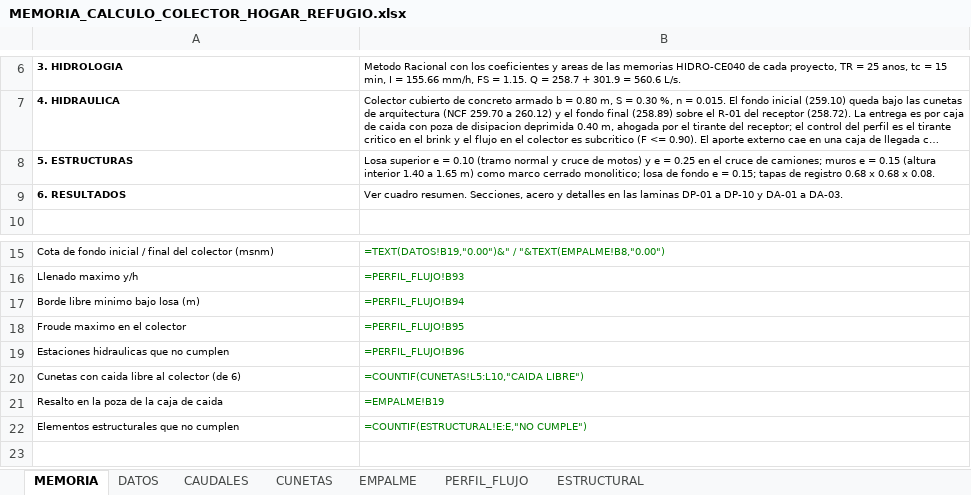
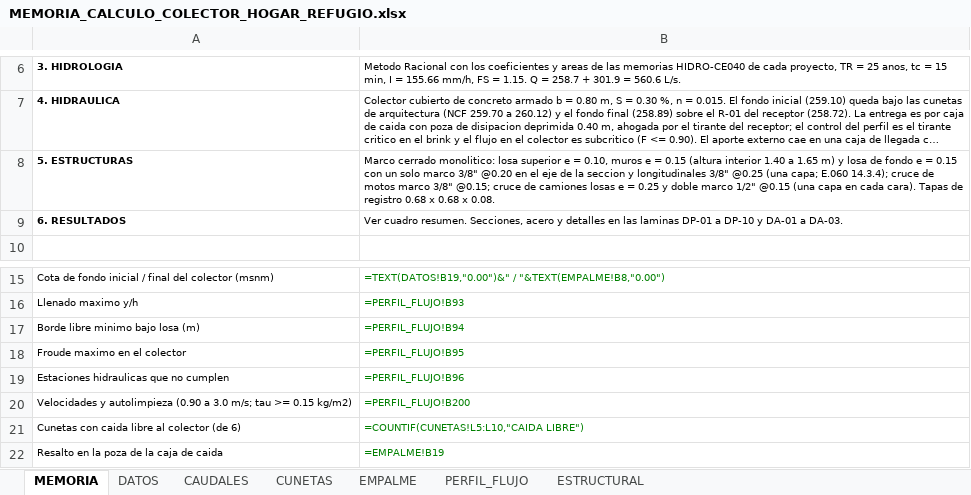
Before and after one commit to josedelcarmenpizarrosuarez10-debug/holaaa, an Excel workbook: entregables/MEMORIA_CALCULO_COLECTOR_HOGAR_REFUGIO.xlsx, sheet MEMORIA, drawn as a sheet; only a part is shown, gaps mark what is left out; the shorter side is filled out with more unchanged rows; long unchanged cells end in …; values as stored, in another font and other column widths than the file's, no borders; formulas without a stored value are shown as written; the diff names each change by its address in the sheet, - before the commit and + after, or states it on an @@ line.

```diff
--- a/entregables/MEMORIA_CALCULO_COLECTOR_HOGAR_REFUGIO.xlsx (sheet MEMORIA)
+++ b/entregables/MEMORIA_CALCULO_COLECTOR_HOGAR_REFUGIO.xlsx (sheet MEMORIA)
-B8: Losa superior e = 0.10 (tramo normal y cruce de motos) y e = 0.25 en el cruce de camiones; muros e = 0.15 (altura interior 1.40 a 1.65 m) como marco cerrado monolitico; losa de fondo e = 0.15; tapas de registro…
+B8: Marco cerrado monolitico: losa superior e = 0.10, muros e = 0.15 (altura interior 1.40 a 1.65 m) y losa de fondo e = 0.15 con un solo marco 3/8" @0.20 en el eje de la seccion y longitudinales 3/8" @0.25 (una capa; E.060 14.3.4); cruce de motos marco 3/8" @0.15; cruce de camiones losas e = 0.25 y doble marco 1/2" @0.15 (una capa en cada cara). Tapas de registro…
+row 20: Velocidades y autolimpieza (0.90 a 3.0 m/s; tau >= 0.15 kg/m2) | =PERFIL_FLUJO!B200
```
Also changed, not shown: sheet PERFIL_FLUJO, sheet ESTRUCTURAL, entregables/METRADO_DRENAJE_PLUVIAL_MUJERES_VIOLENTADAS_CON_COLECTOR.xlsx, 8 other files.
